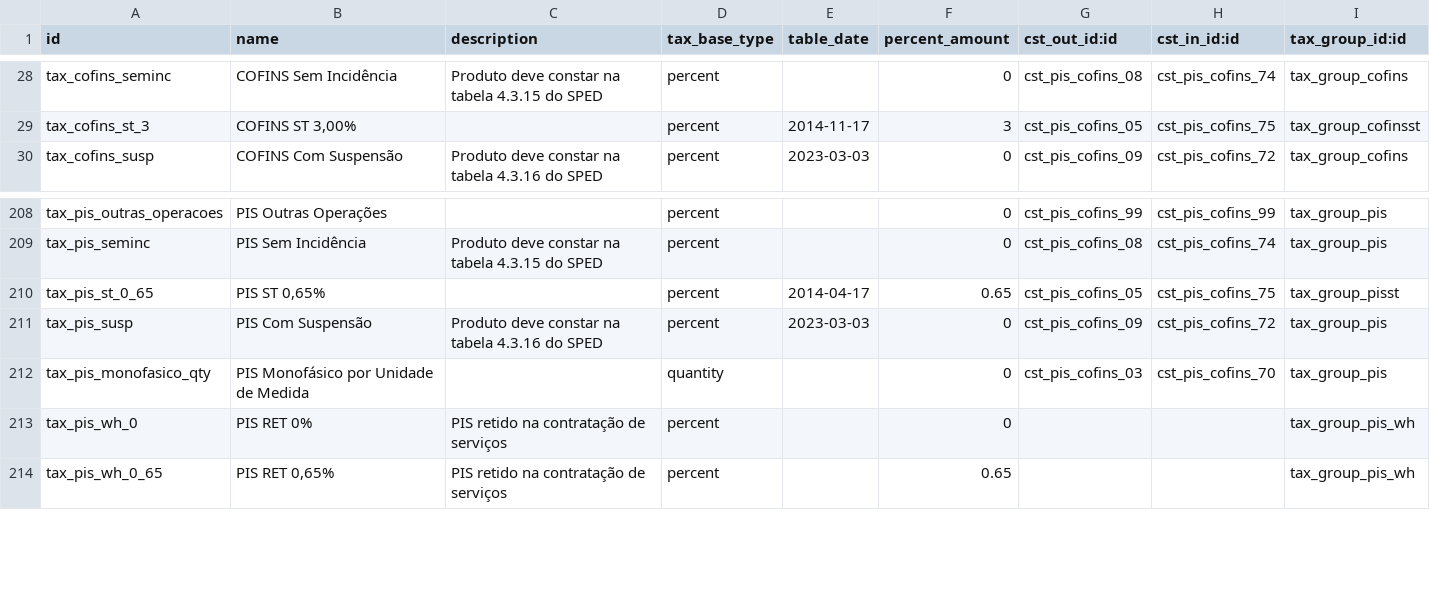
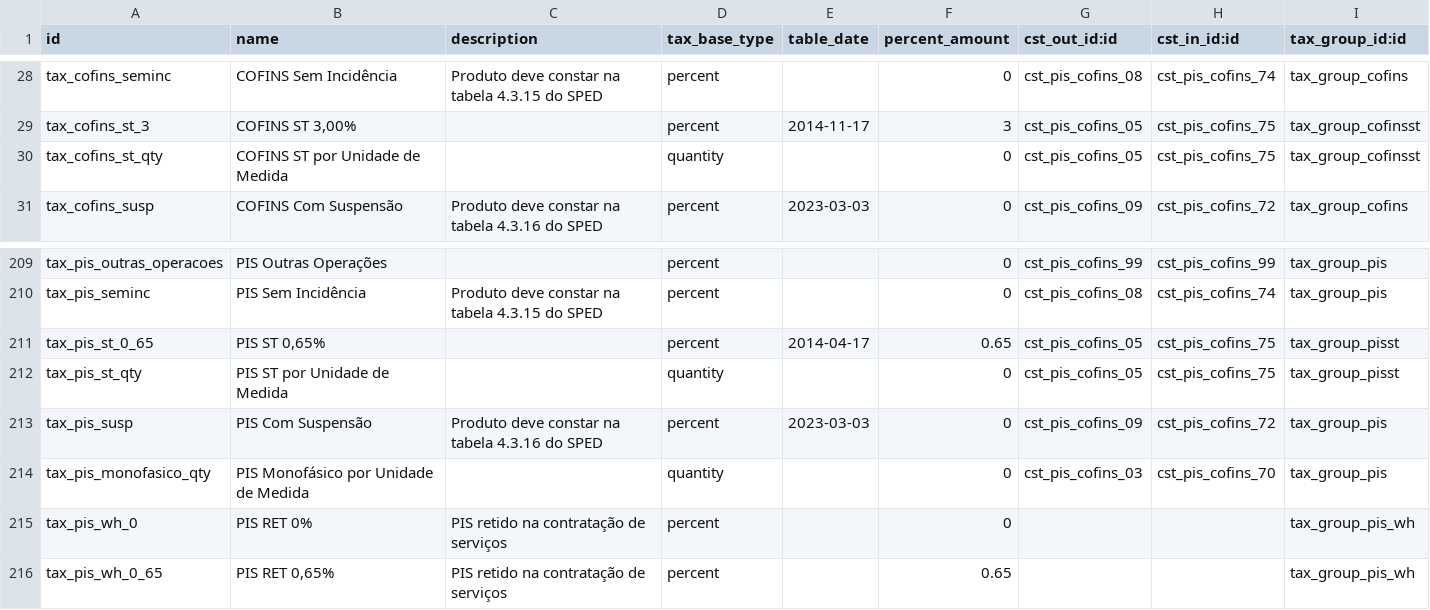
Before and after one commit to vinicri/odoo, a CSV file: hiperpan/addons/l10n_br_fiscal/data/l10n_br_fiscal.tax.csv, drawn as a sheet; only a part is shown, gaps mark what is left out; the diff names each change by its address in the sheet, - before the commit and + after, or states it on an @@ line.

```diff
--- a/hiperpan/addons/l10n_br_fiscal/data/l10n_br_fiscal.tax.csv
+++ b/hiperpan/addons/l10n_br_fiscal/data/l10n_br_fiscal.tax.csv
+row 30: tax_cofins_st_qty | COFINS ST por Unidade de Medida |  | quantity |  | 0 | cst_pis_cofins_05 | cst_pis_cofins_75 | tax_group_cofinsst
+row 212: tax_pis_st_qty | PIS ST por Unidade de Medida |  | quantity |  | 0 | cst_pis_cofins_05 | cst_pis_cofins_75 | tax_group_pisst
```
Also changed, not shown: 2 other files.
